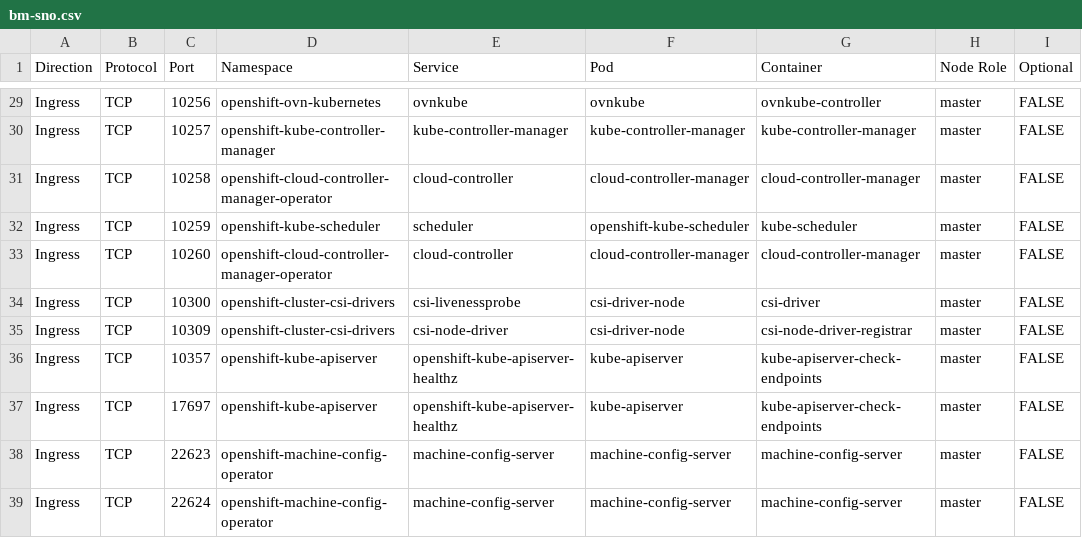
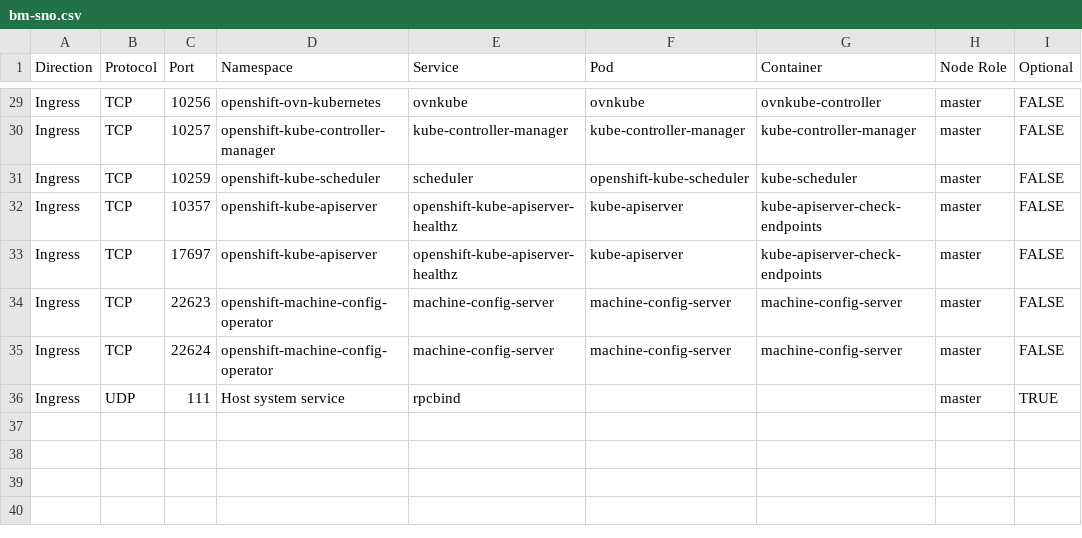
Before and after one commit to openshift-kni/commatrix, a CSV file: docs/stable/raw/bm-sno.csv, drawn as a sheet; only a part is shown, gaps mark what is left out; the shorter side is filled out with more unchanged rows; the diff names each change by its address in the sheet, - before the commit and + after, or states it on an @@ line.

Commit message:
[release-4.18] Update bm sno commatrix to match sno none type cluster
Ports 10258, 10260, 10300 and 10309  were added to the commatrix as a results of missmatching the bm sno cluster to the right platform type. This PR updates th bm sno commatrix to match a sno none type cluster exactly.

```diff
--- a/docs/stable/raw/bm-sno.csv
+++ b/docs/stable/raw/bm-sno.csv
-row 31: Ingress | TCP | 10258 | openshift-cloud-controller-manager-operator | cloud-controller | cloud-controller-manager | cloud-controller-manager | master | FALSE
-row 33: Ingress | TCP | 10260 | openshift-cloud-controller-manager-operator | cloud-controller | cloud-controller-manager | cloud-controller-manager | master | FALSE
-row 34: Ingress | TCP | 10300 | openshift-cluster-csi-drivers | csi-livenessprobe | csi-driver-node | csi-driver | master | FALSE
-row 35: Ingress | TCP | 10309 | openshift-cluster-csi-drivers | csi-node-driver | csi-driver-node | csi-node-driver-registrar | master | FALSE
```
Also changed, not shown: docs/stable/unique/bm-sno.csv.
